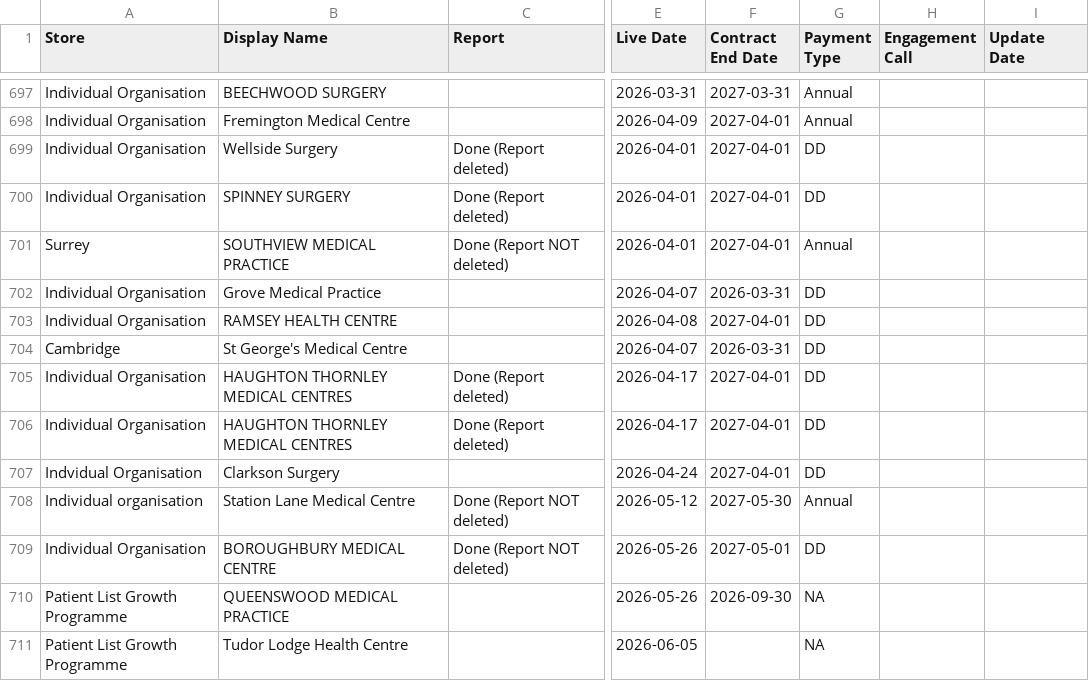
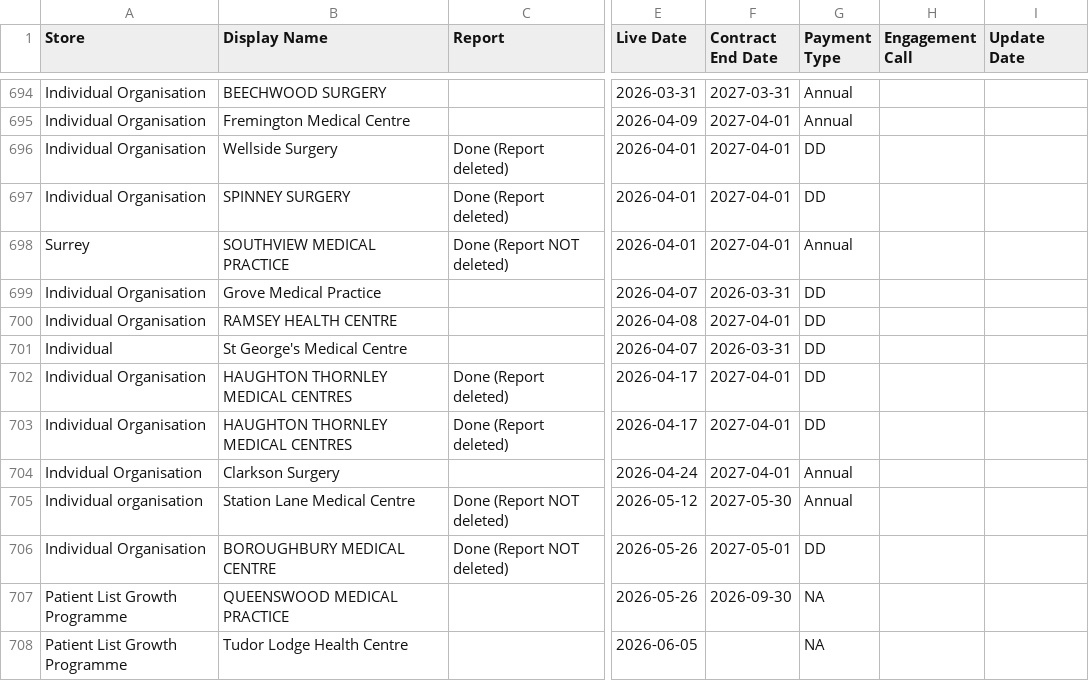
Before and after one commit to JCRedmoorHealth/vercel-mcp-python, a CSV file: Boards data/SMMSMasterList.csv, drawn as a sheet; only a part is shown, gaps mark what is left out; addresses are those after the commit; the diff covers the shown part only; the diff names each change by its address in the sheet, - before the commit and + after, or states it on an @@ line.

```diff
--- a/Boards data/SMMSMasterList.csv
+++ b/Boards data/SMMSMasterList.csv
-A701 (Store): Cambridge
+A701 (Store): Individual
-G704 (Payment Type): DD
+G704 (Payment Type): Annual
```
Also changed, not shown: 4 added rows, 4 removed rows and 41 edited cells elsewhere in this file, Boards data/Individuals Board.csv, Boards data/InvoicesAndCollections.csv, 3 other files.
